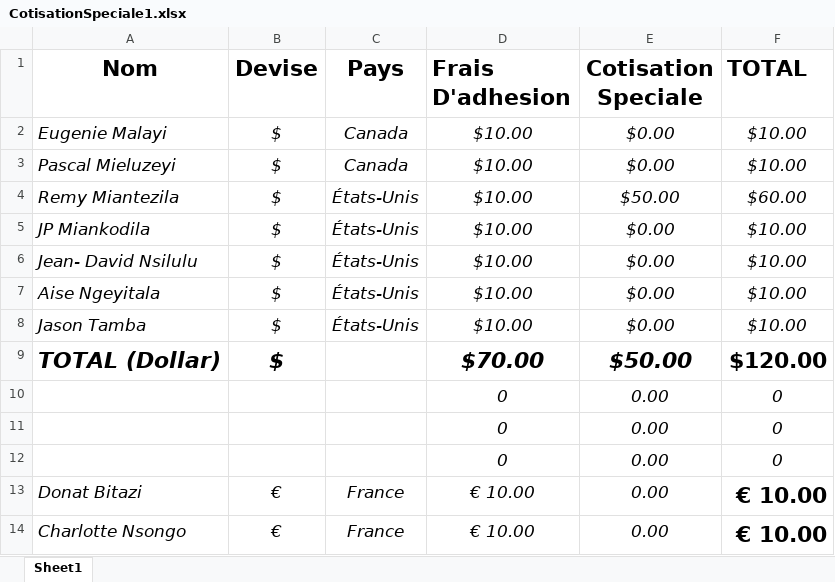
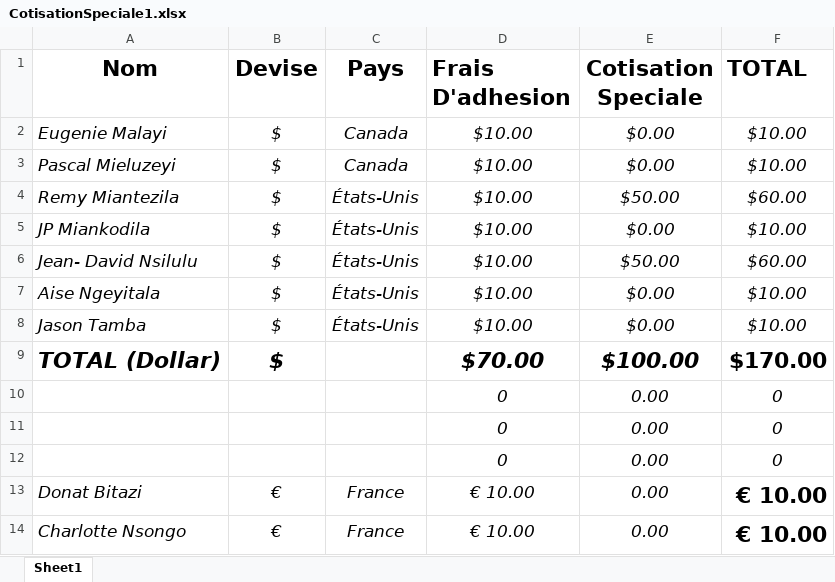
Before and after one commit to ngangu63/bootDrop_app, an Excel workbook: src/assets/Excells/CotisationSpeciale1.xlsx, sheet Sheet1, drawn as a sheet; only a part is shown; values as stored, in another font and other column widths than the file's, no borders; the diff names each change by its address in the sheet, - before the commit and + after, or states it on an @@ line.

Commit message:
Jerry cotisation

```diff
--- a/src/assets/Excells/CotisationSpeciale1.xlsx (sheet Sheet1)
+++ b/src/assets/Excells/CotisationSpeciale1.xlsx (sheet Sheet1)
-E6 (Cotisation Speciale): $0.00
+E6 (Cotisation Speciale): $50.00
-F6 (TOTAL): $10.00
+F6 (TOTAL): $60.00
-E9 (Cotisation Speciale): $50.00
+E9 (Cotisation Speciale): $100.00
-F9 (TOTAL): $120.00
+F9 (TOTAL): $170.00
```
